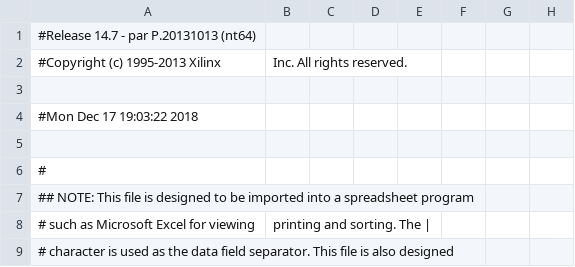
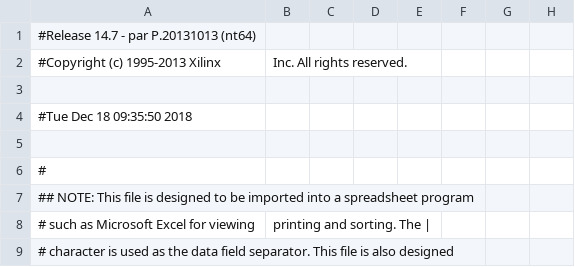
Before and after one commit to NicoAleC/CasaDomotica, a CSV file: controlador_pad.csv, drawn as a sheet; only a part is shown; the diff names each change by its address in the sheet, - before the commit and + after, or states it on an @@ line.

```diff
--- a/controlador_pad.csv
+++ b/controlador_pad.csv
-A4: #Mon Dec 17 19:03:22 2018
+A4: #Tue Dec 18 09:35:50 2018
```
Also changed, not shown: 46 other files.
